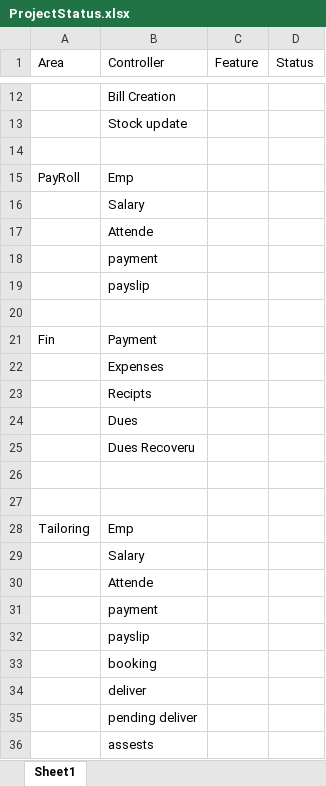
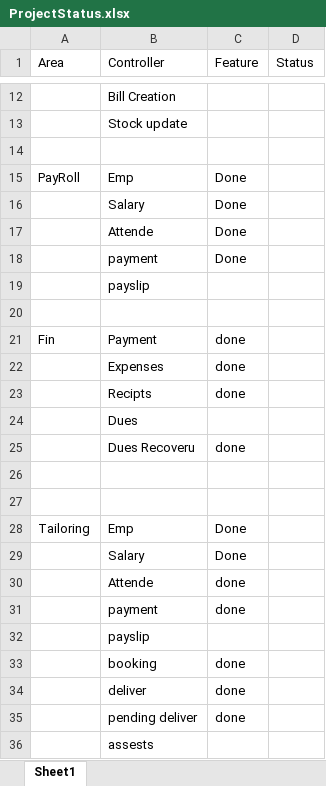
Before and after one commit to amitdumka/AprajitaRetails_Core3.1, an Excel workbook: AprajitaRetails/Docs/ProjectStatus.xlsx, sheet Sheet1, drawn as a sheet; only a part is shown, gaps mark what is left out; values as stored, in another font and other column widths than the file's, no borders; the diff names each change by its address in the sheet, - before the commit and + after, or states it on an @@ line.

Commit message:
Tailoring done

```diff
--- a/AprajitaRetails/Docs/ProjectStatus.xlsx (sheet Sheet1)
+++ b/AprajitaRetails/Docs/ProjectStatus.xlsx (sheet Sheet1)
-C15:C18 (Feature): (empty)
+C15:C18 (Feature): Done
-C21:C23 (Feature): (empty)
+C21:C23 (Feature): done
-C25 (Feature): (empty)
+C25 (Feature): done
-C28:C29 (Feature): (empty)
+C28:C29 (Feature): Done
-C30:C31 (Feature): (empty)
+C30:C31 (Feature): done
-C33:C35 (Feature): (empty)
+C33:C35 (Feature): done
```
Also changed, not shown: 43 other files.
